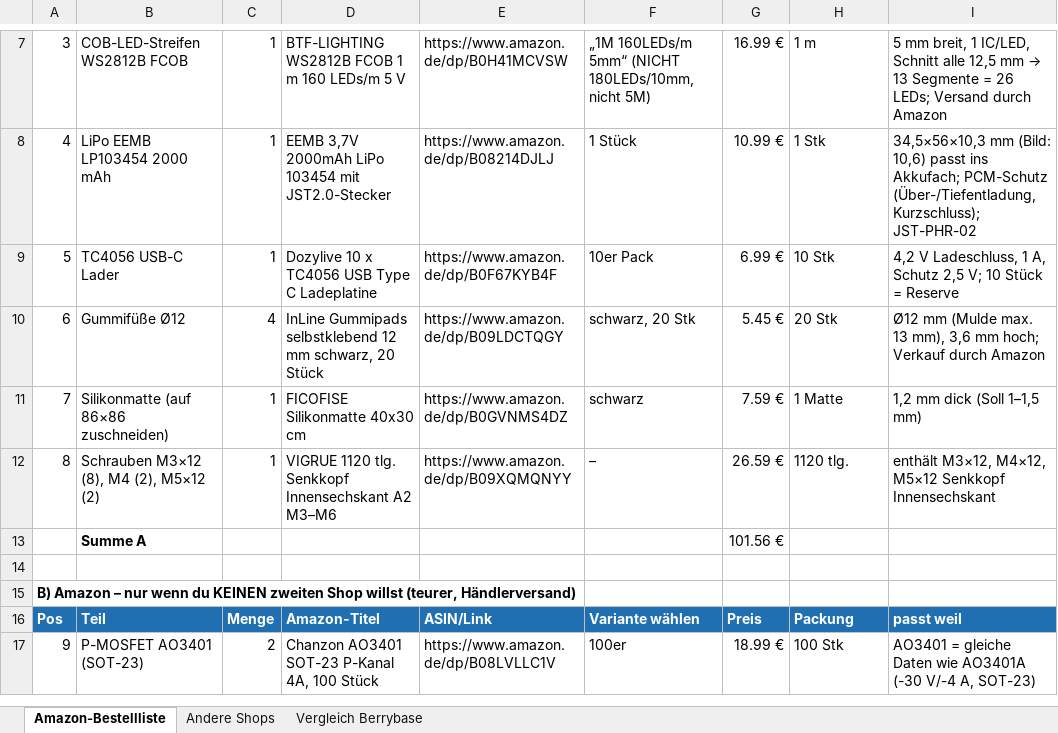
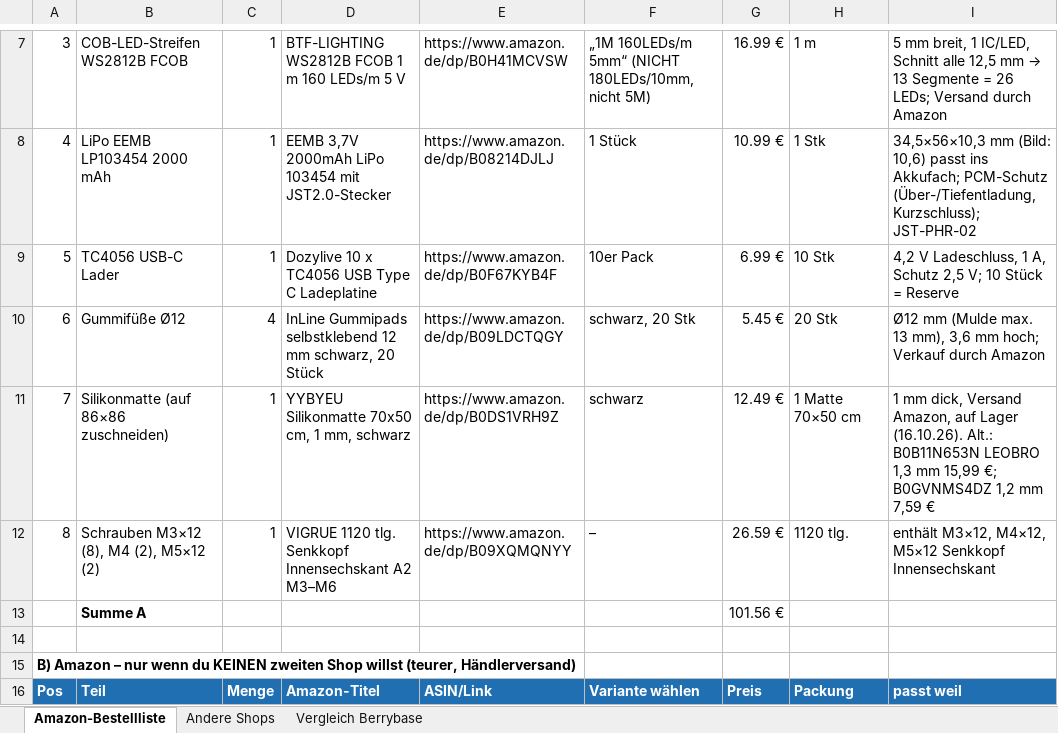
Before and after one commit to bekuz007/hydrodesk-base, an Excel workbook: doku/Amazon_Bestellliste_HydroDesk_V4.xlsx, sheet Amazon-Bestellliste, drawn as a sheet; only a part is shown, gaps mark what is left out; the shorter side is filled out with more unchanged rows; values as stored, in another font and other column widths than the file's, no borders; the diff names each change by its address in the sheet, - before the commit and + after, or states it on an @@ line.

Commit message:
Bestellliste: Silikonmatte auf B0DS1VRH9Z (1 mm, 70x50, schwarz, 12,49 €) umgestellt

```diff
--- a/doku/Amazon_Bestellliste_HydroDesk_V4.xlsx (sheet Amazon-Bestellliste)
+++ b/doku/Amazon_Bestellliste_HydroDesk_V4.xlsx (sheet Amazon-Bestellliste)
-D11: FICOFISE Silikonmatte 40x30 cm
+D11: YYBYEU Silikonmatte 70x50 cm, 1 mm, schwarz
-E11: https://www.amazon.de/dp/B0GVNMS4DZ
+E11: https://www.amazon.de/dp/B0DS1VRH9Z
-G11: 7.59 €
+G11: 12.49 €
-H11: 1 Matte
+H11: 1 Matte 70×50 cm
-I11: 1,2 mm dick (Soll 1–1,5 mm)
+I11: 1 mm dick, Versand Amazon, auf Lager (16.10.26). Alt.: B0B11N653N LEOBRO 1,3 mm 15,99 €; B0GVNMS4DZ 1,2 mm 7,59 €
```
Also changed, not shown: 1 other file.
